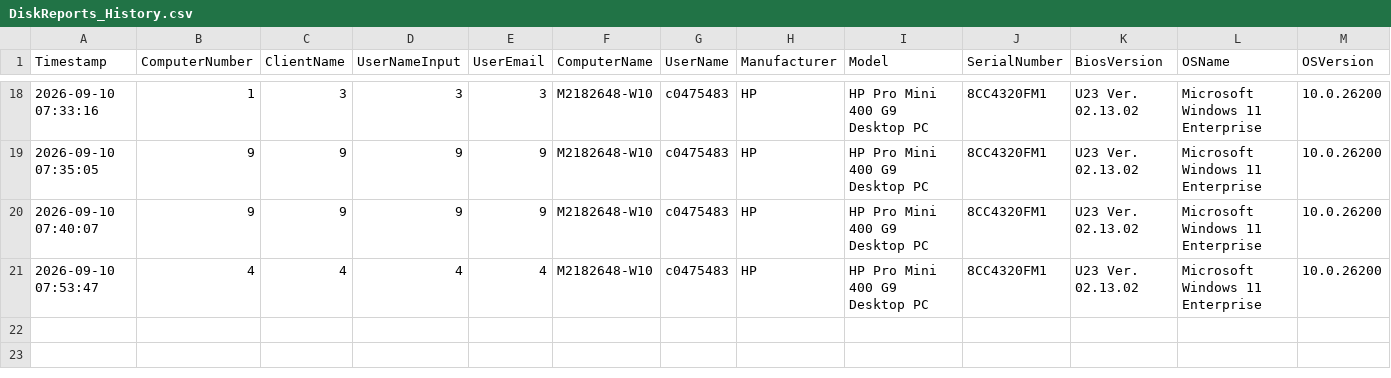
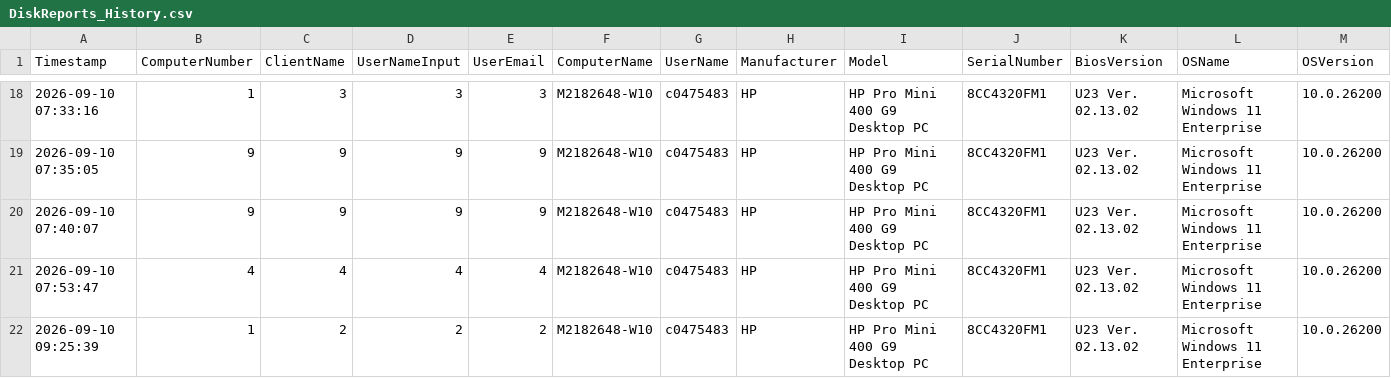
Before and after one commit to eliwebcellcoil/PC_Info, a CSV file: DiskReports_History.csv, drawn as a sheet; only a part is shown, gaps mark what is left out; rows hold the shown columns only; the diff names each change by its address in the sheet, - before the commit and + after, or states it on an @@ line.

```diff
--- a/DiskReports_History.csv
+++ b/DiskReports_History.csv
+row 22: 2026-09-10 09:25:39 | 1 | 2 | 2 | 2 | M2182648-W10 | c0475483 | HP | HP Pro Mini 400 G9 Desktop PC | 8CC4320FM1 | U23 Ver. 02.13.02 | Microsoft Windows 11 Enterprise | 10.0.26200
```
Also changed, not shown: DiskReport_Log.csv, 6 other files.
